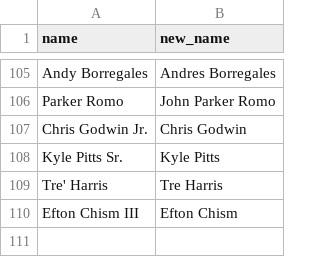
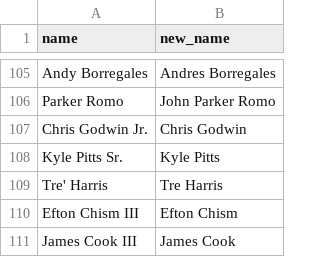
Before and after one commit to tefirman/fantasy-data, a CSV file: fantasyfb/name_corrections.csv, drawn as a sheet; only a part is shown, gaps mark what is left out.

Commit message:
Adding James Cook to names correction list

```diff
--- a/fantasyfb/name_corrections.csv
+++ b/fantasyfb/name_corrections.csv
@@ -110 +110,2 @@ Tre' Harris,Tre Harris
 Efton Chism III,Efton Chism
+James Cook III,James Cook
```
